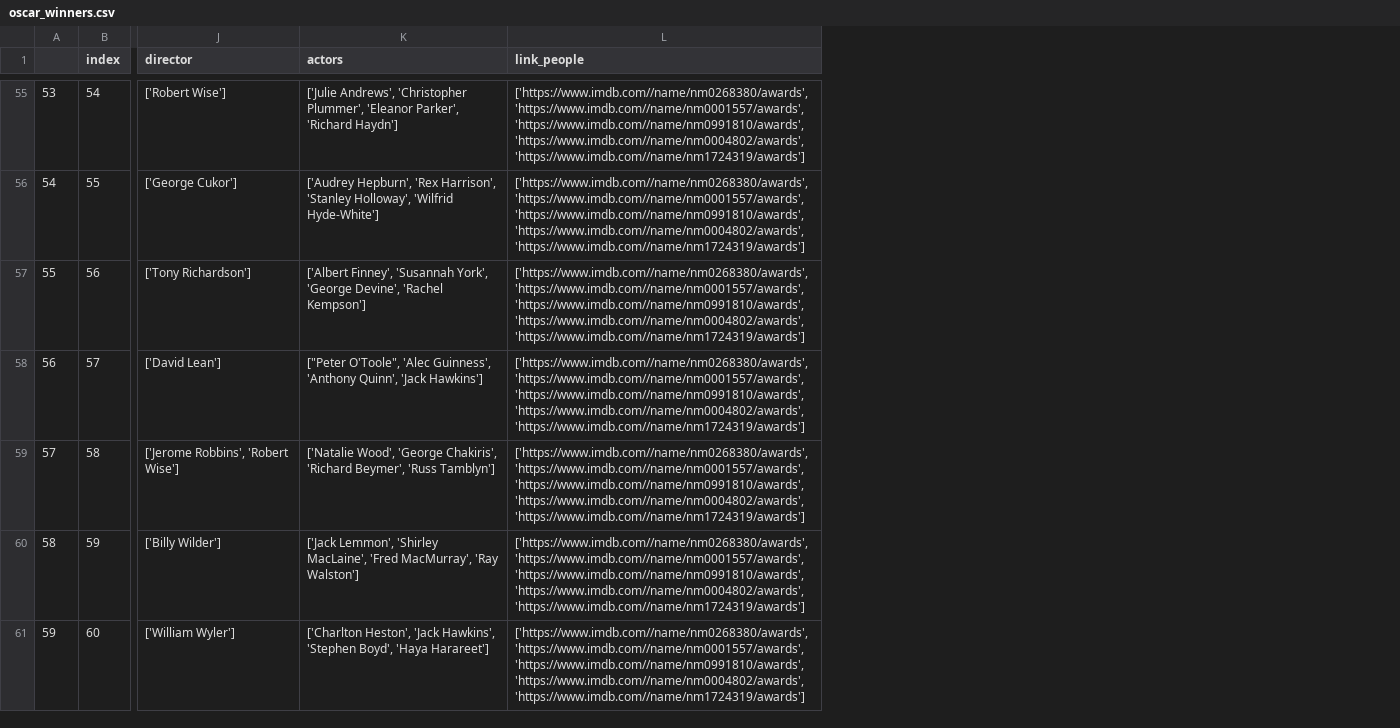
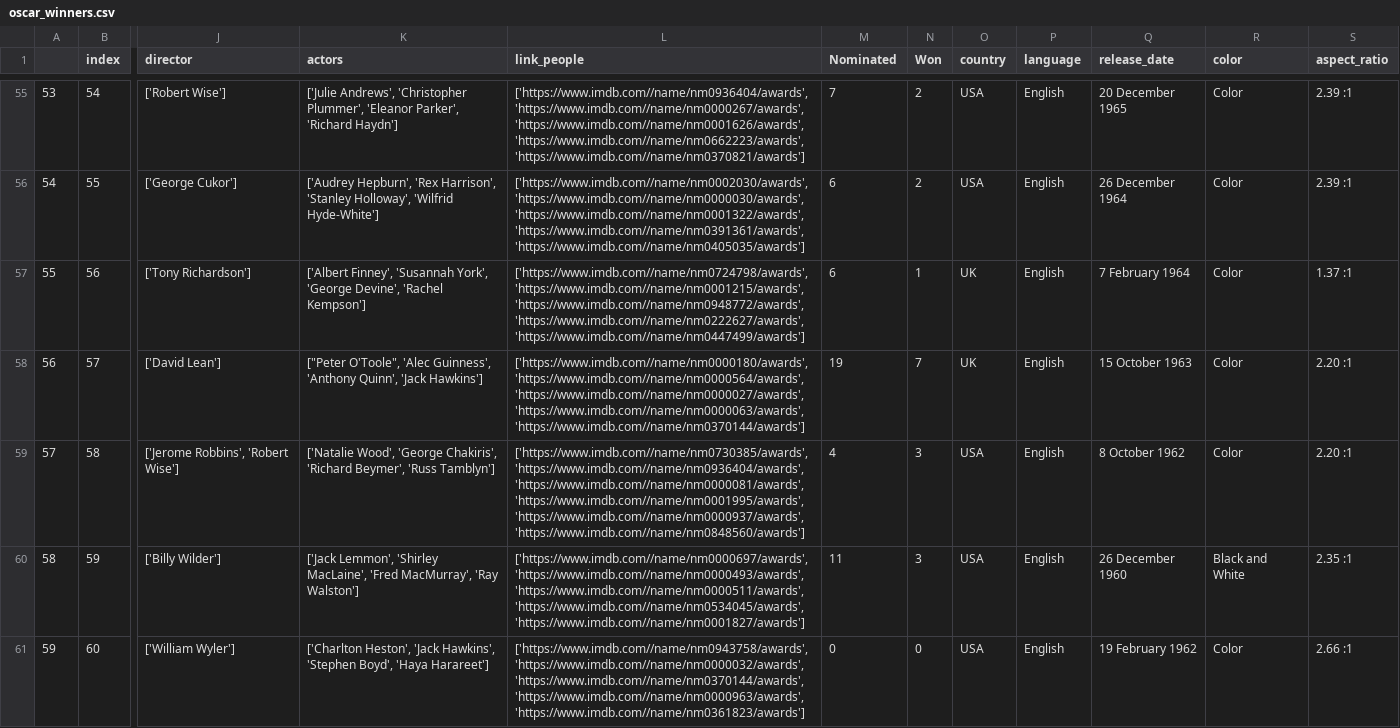
Before and after one commit to JohannesHoseth/Team-Leo, a CSV file: oscar_winners.csv, drawn as a sheet; only a part is shown, gaps mark what is left out; the diff covers the shown part only; the diff names each change by its address in the sheet, - before the commit and + after, or states it on an @@ line.

Commit message:
The three scrapers joined and a full dataset created

```diff
--- a/oscar_winners.csv
+++ b/oscar_winners.csv
+column M (Nominated), rows 55-61: 7 | 6 | 6 | 19 | 4 | 11 | 0
+column N (Won), rows 55-61: 2 | 2 | 1 | 7 | 3 | 3 | 0
+column O (country), rows 55-61: USA | USA | UK | UK | USA | USA | USA
+column P (language), rows 55-61: all English
+column Q (release_date), rows 55-61: 20 December 1965 | 26 December 1964 | 7 February 1964 | 15 October 1963 | 8 October 1962 | 26 December 1960 | 19 February 1962
+column R (color), rows 55-61: Color | Color | Color | Color | Color | Black and White | Color
+column S (aspect_ratio), rows 55-61: 2.39 :1 | 2.39 :1 | 1.37 :1 | 2.20 :1 | 2.20 :1 | 2.35 :1 | 2.66 :1
-L55 (link_people): ['https://www.imdb.com//name/nm0268380/awards', 'https://www.imdb.com//name/nm0001557/awards', 'https://www.imdb.com//name/nm0991810/awards', 'https://www.imdb.com//name/nm0004802/awards', 'https://www.imdb.com//name/nm1724319/awards']
+L55 (link_people): ['https://www.imdb.com//name/nm0936404/awards', 'https://www.imdb.com//name/nm0000267/awards', 'https://www.imdb.com//name/nm0001626/awards', 'https://www.imdb.com//name/nm0662223/awards', 'https://www.imdb.com//name/nm0370821/awards']
-L56 (link_people): ['https://www.imdb.com//name/nm0268380/awards', 'https://www.imdb.com//name/nm0001557/awards', 'https://www.imdb.com//name/nm0991810/awards', 'https://www.imdb.com//name/nm0004802/awards', 'https://www.imdb.com//name/nm1724319/awards']
+L56 (link_people): ['https://www.imdb.com//name/nm0002030/awards', 'https://www.imdb.com//name/nm0000030/awards', 'https://www.imdb.com//name/nm0001322/awards', 'https://www.imdb.com//name/nm0391361/awards', 'https://www.imdb.com//name/nm0405035/awards']
-L57 (link_people): ['https://www.imdb.com//name/nm0268380/awards', 'https://www.imdb.com//name/nm0001557/awards', 'https://www.imdb.com//name/nm0991810/awards', 'https://www.imdb.com//name/nm0004802/awards', 'https://www.imdb.com//name/nm1724319/awards']
+L57 (link_people): ['https://www.imdb.com//name/nm0724798/awards', 'https://www.imdb.com//name/nm0001215/awards', 'https://www.imdb.com//name/nm0948772/awards', 'https://www.imdb.com//name/nm0222627/awards', 'https://www.imdb.com//name/nm0447499/awards']
-L58 (link_people): ['https://www.imdb.com//name/nm0268380/awards', 'https://www.imdb.com//name/nm0001557/awards', 'https://www.imdb.com//name/nm0991810/awards', 'https://www.imdb.com//name/nm0004802/awards', 'https://www.imdb.com//name/nm1724319/awards']
+L58 (link_people): ['https://www.imdb.com//name/nm0000180/awards', 'https://www.imdb.com//name/nm0000564/awards', 'https://www.imdb.com//name/nm0000027/awards', 'https://www.imdb.com//name/nm0000063/awards', 'https://www.imdb.com//name/nm0370144/awards']
-L59 (link_people): ['https://www.imdb.com//name/nm0268380/awards', 'https://www.imdb.com//name/nm0001557/awards', 'https://www.imdb.com//name/nm0991810/awards', 'https://www.imdb.com//name/nm0004802/awards', 'https://www.imdb.com//name/nm1724319/awards']
+L59 (link_people): ['https://www.imdb.com//name/nm0730385/awards', 'https://www.imdb.com//name/nm0936404/awards', 'https://www.imdb.com//name/nm0000081/awards', 'https://www.imdb.com//name/nm0001995/awards', 'https://www.imdb.com//name/nm0000937/awards', 'https://www.imdb.com//name/nm0848560/awards']
-L60 (link_people): ['https://www.imdb.com//name/nm0268380/awards', 'https://www.imdb.com//name/nm0001557/awards', 'https://www.imdb.com//name/nm0991810/awards', 'https://www.imdb.com//name/nm0004802/awards', 'https://www.imdb.com//name/nm1724319/awards']
+L60 (link_people): ['https://www.imdb.com//name/nm0000697/awards', 'https://www.imdb.com//name/nm0000493/awards', 'https://www.imdb.com//name/nm0000511/awards', 'https://www.imdb.com//name/nm0534045/awards', 'https://www.imdb.com//name/nm0001827/awards']
-L61 (link_people): ['https://www.imdb.com//name/nm0268380/awards', 'https://www.imdb.com//name/nm0001557/awards', 'https://www.imdb.com//name/nm0991810/awards', 'https://www.imdb.com//name/nm0004802/awards', 'https://www.imdb.com//name/nm1724319/awards']
+L61 (link_people): ['https://www.imdb.com//name/nm0943758/awards', 'https://www.imdb.com//name/nm0000032/awards', 'https://www.imdb.com//name/nm0370144/awards', 'https://www.imdb.com//name/nm0000963/awards', 'https://www.imdb.com//name/nm0361823/awards']
```
Also changed, not shown: 84 edited cells elsewhere in this file, oscar_winners_log.csv, 4 other files.
